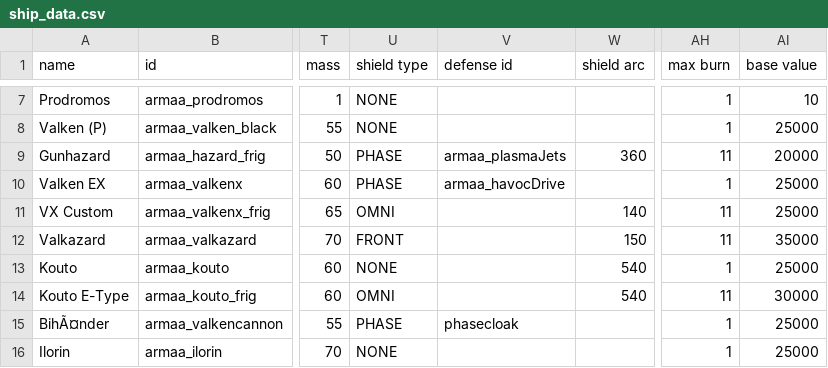
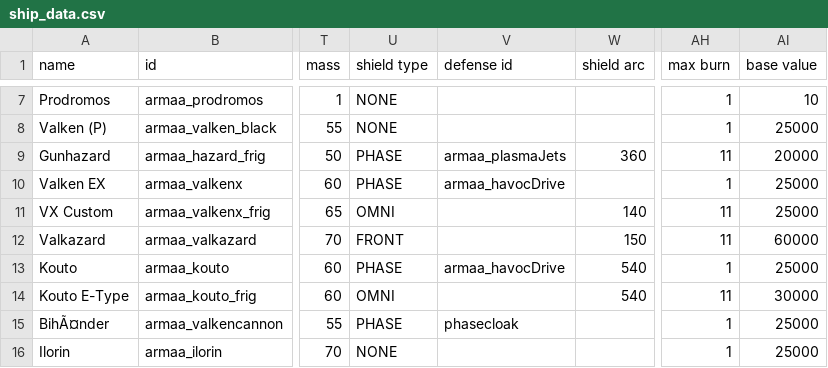
Before and after one commit to gomarz/SS-armaa, a CSV file: data/hulls/ship_data.csv, drawn as a sheet; only a part is shown, gaps mark what is left out; the diff names each change by its address in the sheet, - before the commit and + after, or states it on an @@ line.

```diff
--- a/data/hulls/ship_data.csv
+++ b/data/hulls/ship_data.csv
-AI12 (base value): 35000
+AI12 (base value): 60000
-U13 (shield type): NONE
+U13 (shield type): PHASE
-V13 (defense id): (empty)
+V13 (defense id): armaa_havocDrive
```
Also changed, not shown: 2 other files.
